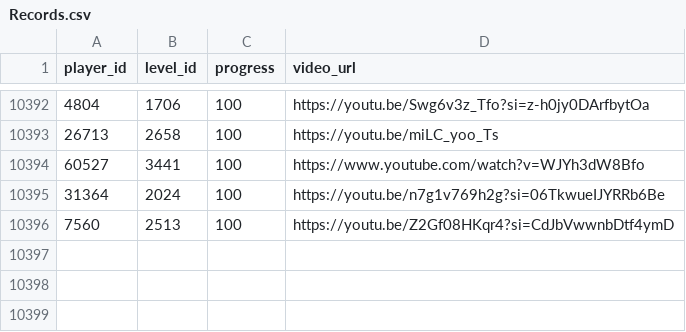
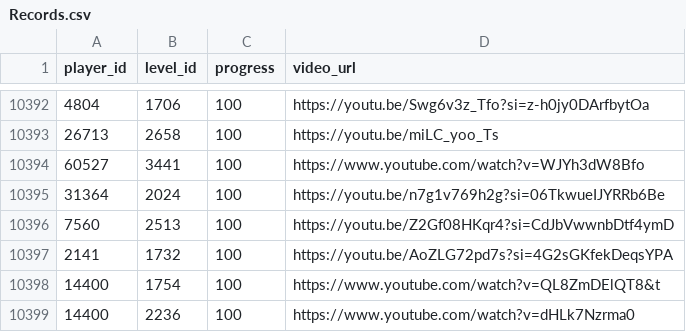
Before and after one commit to hertzzzzzz/h-cr, a CSV file: Records.csv, drawn as a sheet; only a part is shown, gaps mark what is left out; the diff names each change by its address in the sheet, - before the commit and + after, or states it on an @@ line.

```diff
--- a/Records.csv
+++ b/Records.csv
+row 10397: 2141 | 1732 | 100 | https://youtu.be/AoZLG72pd7s?si=4G2sGKfekDeqsYPA
+row 10398: 14400 | 1754 | 100 | https://www.youtube.com/watch?v=QL8ZmDElQT8&t
+row 10399: 14400 | 2236 | 100 | https://www.youtube.com/watch?v=dHLk7Nzrma0
```
Also changed, not shown: Levels.csv, Players.csv.
